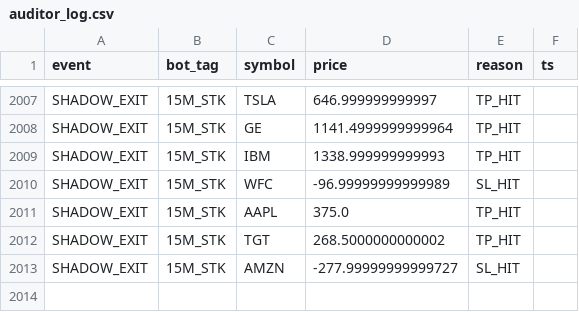
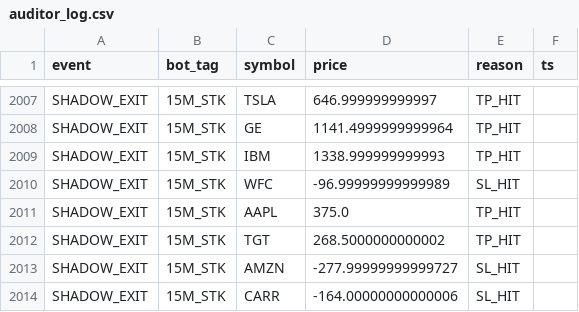
Before and after one commit to vikasraoot-dot/RubberBandBot, a CSV file: auditor_log.csv, drawn as a sheet; only a part is shown, gaps mark what is left out; the diff names each change by its address in the sheet, - before the commit and + after, or states it on an @@ line.

Commit message:
[AUDITOR] Shadow Ledger Update 2026-01-13 11:52

```diff
--- a/auditor_log.csv
+++ b/auditor_log.csv
+row 2014: SHADOW_EXIT | 15M_STK | CARR | -164.00000000000006 | SL_HIT
```
Also changed, not shown: 1 other file.
